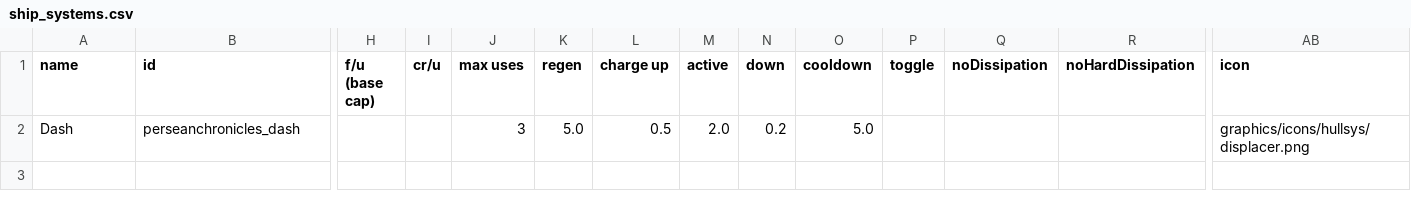
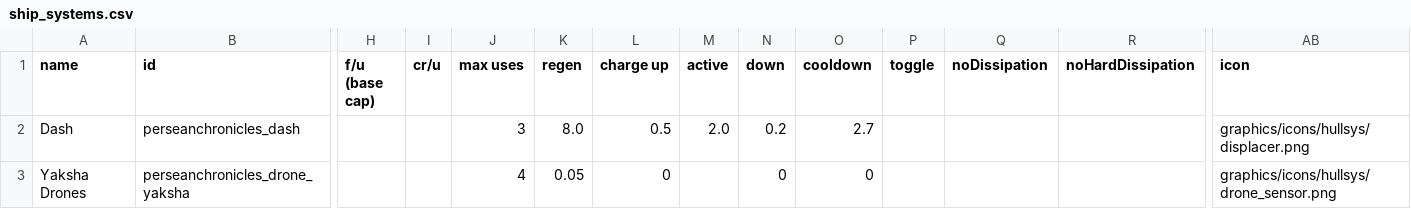
Before and after one commit to wispborne/persean-chronicles, a CSV file: data/shipsystems/ship_systems.csv, drawn as a sheet; only a part is shown, gaps mark what is left out; rows hold the shown columns only; the diff names each change by its address in the sheet, - before the commit and + after, or states it on an @@ line.

```diff
--- a/data/shipsystems/ship_systems.csv
+++ b/data/shipsystems/ship_systems.csv
-K2 (regen): 5.0
+K2 (regen): 8.0
-O2 (cooldown): 5.0
+O2 (cooldown): 2.7
+row 3: Yaksha Drones | perseanchronicles_drone_yaksha |  |  | 4 | 0.05 | 0 |  | 0 | 0 |  |  |  | graphics/icons/hullsys/drone_sensor.png
```
Also changed, not shown: data/hullmods/hull_mods.csv, data/hulls/ship_data.csv, 31 other files.
